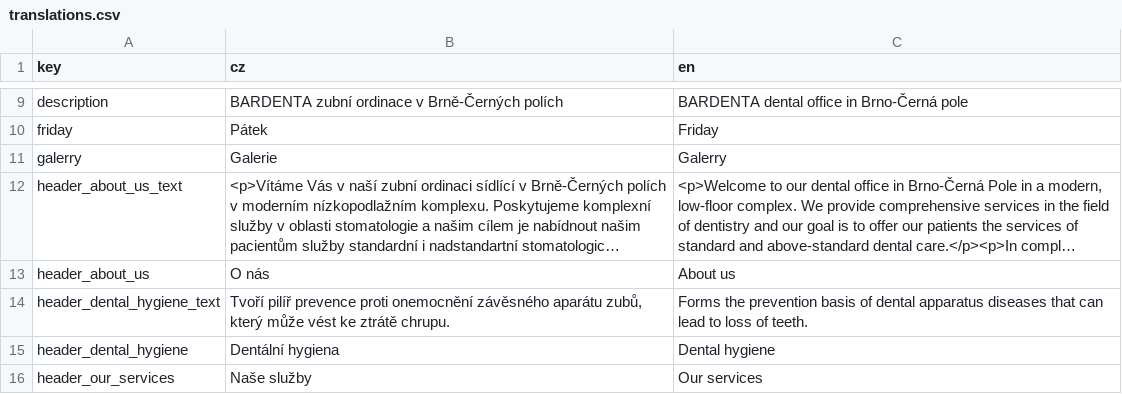
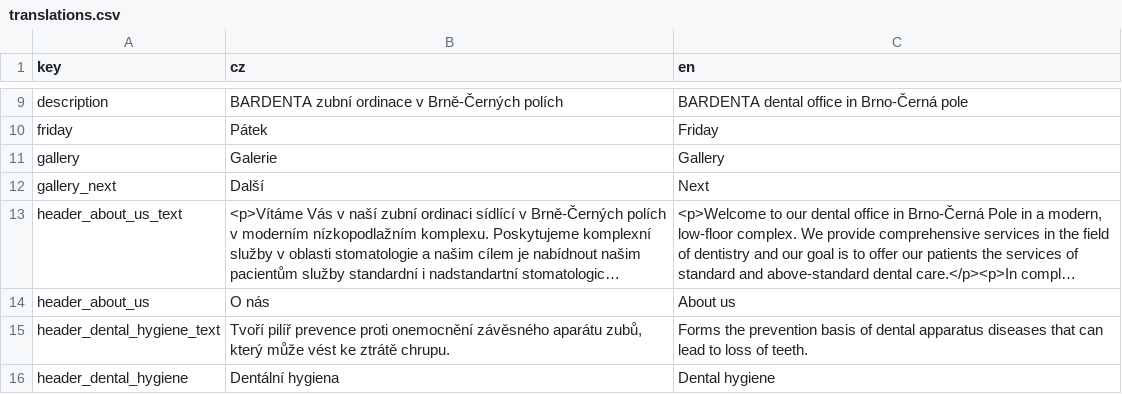
Before and after one commit to jakubriha/bardenta, a CSV file: translations.csv, drawn as a sheet; only a part is shown, gaps mark what is left out; the shorter side is filled out with more unchanged rows; long unchanged cells end in …; the diff names each change by its address in the sheet, - before the commit and + after, or states it on an @@ line.

Commit message:
Implement gallery

```diff
--- a/translations.csv
+++ b/translations.csv
-A11 (key): galerry
+A11 (key): gallery
-C11 (en): Galerry
+C11 (en): Gallery
+row 12: gallery_next | Další | Next
```
Also changed, not shown: 11 other files.
